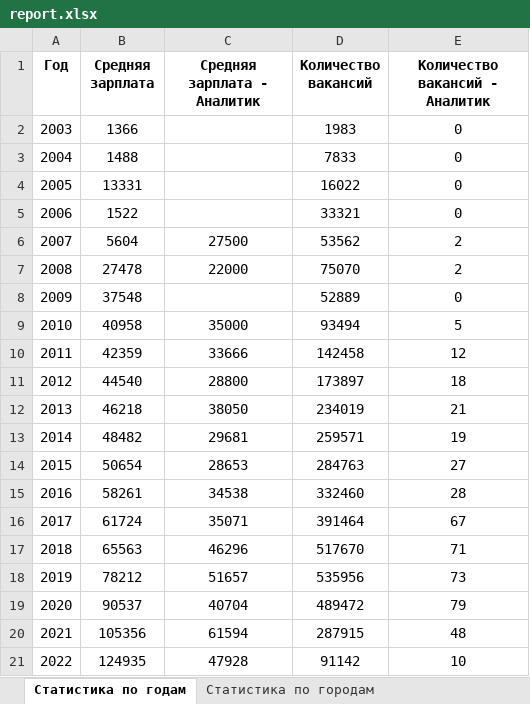
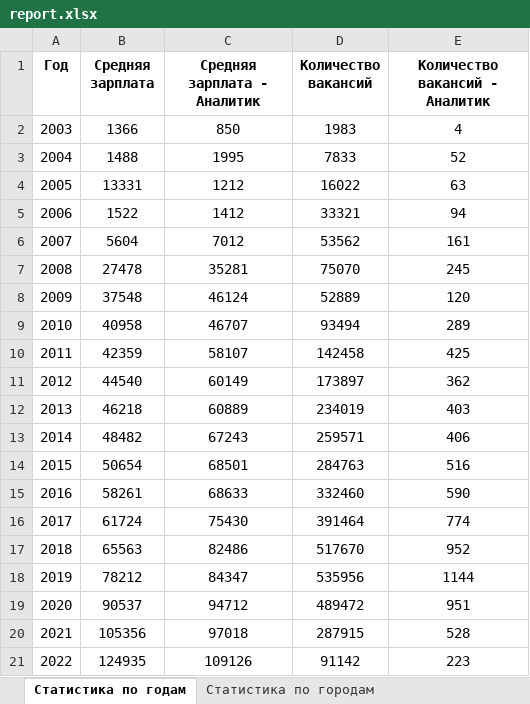
Before and after one commit to Elenaz441/Zasypkina, an Excel workbook: report.xlsx, sheet Статистика по годам, drawn as a sheet; values as stored, in another font and other column widths than the file's, no borders; the diff names each change by its address in the sheet, - before the commit and + after, or states it on an @@ line.

```diff
--- a/report.xlsx (sheet Статистика по годам)
+++ b/report.xlsx (sheet Статистика по годам)
-C2 (Средняя зарплата - Аналитик): (empty)
+C2 (Средняя зарплата - Аналитик): 850
-E2 (Количество вакансий - Аналитик): 0
+E2 (Количество вакансий - Аналитик): 4
-C3 (Средняя зарплата - Аналитик): (empty)
+C3 (Средняя зарплата - Аналитик): 1995
-E3 (Количество вакансий - Аналитик): 0
+E3 (Количество вакансий - Аналитик): 52
-C4 (Средняя зарплата - Аналитик): (empty)
+C4 (Средняя зарплата - Аналитик): 1212
-E4 (Количество вакансий - Аналитик): 0
+E4 (Количество вакансий - Аналитик): 63
-C5 (Средняя зарплата - Аналитик): (empty)
+C5 (Средняя зарплата - Аналитик): 1412
-E5 (Количество вакансий - Аналитик): 0
+E5 (Количество вакансий - Аналитик): 94
-C6 (Средняя зарплата - Аналитик): 27500
+C6 (Средняя зарплата - Аналитик): 7012
-E6 (Количество вакансий - Аналитик): 2
+E6 (Количество вакансий - Аналитик): 161
-C7 (Средняя зарплата - Аналитик): 22000
+C7 (Средняя зарплата - Аналитик): 35281
-E7 (Количество вакансий - Аналитик): 2
+E7 (Количество вакансий - Аналитик): 245
-C8 (Средняя зарплата - Аналитик): (empty)
+C8 (Средняя зарплата - Аналитик): 46124
-E8 (Количество вакансий - Аналитик): 0
+E8 (Количество вакансий - Аналитик): 120
-C9 (Средняя зарплата - Аналитик): 35000
+C9 (Средняя зарплата - Аналитик): 46707
-E9 (Количество вакансий - Аналитик): 5
+E9 (Количество вакансий - Аналитик): 289
-C10 (Средняя зарплата - Аналитик): 33666
+C10 (Средняя зарплата - Аналитик): 58107
-E10 (Количество вакансий - Аналитик): 12
+E10 (Количество вакансий - Аналитик): 425
-C11 (Средняя зарплата - Аналитик): 28800
+C11 (Средняя зарплата - Аналитик): 60149
-E11 (Количество вакансий - Аналитик): 18
+E11 (Количество вакансий - Аналитик): 362
-C12 (Средняя зарплата - Аналитик): 38050
+C12 (Средняя зарплата - Аналитик): 60889
-E12 (Количество вакансий - Аналитик): 21
+E12 (Количество вакансий - Аналитик): 403
-C13 (Средняя зарплата - Аналитик): 29681
+C13 (Средняя зарплата - Аналитик): 67243
-E13 (Количество вакансий - Аналитик): 19
+E13 (Количество вакансий - Аналитик): 406
-C14 (Средняя зарплата - Аналитик): 28653
+C14 (Средняя зарплата - Аналитик): 68501
-E14 (Количество вакансий - Аналитик): 27
+E14 (Количество вакансий - Аналитик): 516
-C15 (Средняя зарплата - Аналитик): 34538
+C15 (Средняя зарплата - Аналитик): 68633
-E15 (Количество вакансий - Аналитик): 28
+E15 (Количество вакансий - Аналитик): 590
-C16 (Средняя зарплата - Аналитик): 35071
+C16 (Средняя зарплата - Аналитик): 75430
-E16 (Количество вакансий - Аналитик): 67
+E16 (Количество вакансий - Аналитик): 774
-C17 (Средняя зарплата - Аналитик): 46296
+C17 (Средняя зарплата - Аналитик): 82486
-E17 (Количество вакансий - Аналитик): 71
+E17 (Количество вакансий - Аналитик): 952
-C18 (Средняя зарплата - Аналитик): 51657
+C18 (Средняя зарплата - Аналитик): 84347
-E18 (Количество вакансий - Аналитик): 73
+E18 (Количество вакансий - Аналитик): 1144
-C19 (Средняя зарплата - Аналитик): 40704
+C19 (Средняя зарплата - Аналитик): 94712
-E19 (Количество вакансий - Аналитик): 79
+E19 (Количество вакансий - Аналитик): 951
-C20 (Средняя зарплата - Аналитик): 61594
+C20 (Средняя зарплата - Аналитик): 97018
-E20 (Количество вакансий - Аналитик): 48
+E20 (Количество вакансий - Аналитик): 528
-C21 (Средняя зарплата - Аналитик): 47928
+C21 (Средняя зарплата - Аналитик): 109126
-E21 (Количество вакансий - Аналитик): 10
+E21 (Количество вакансий - Аналитик): 223
```
Also changed, not shown: 9 other files.
